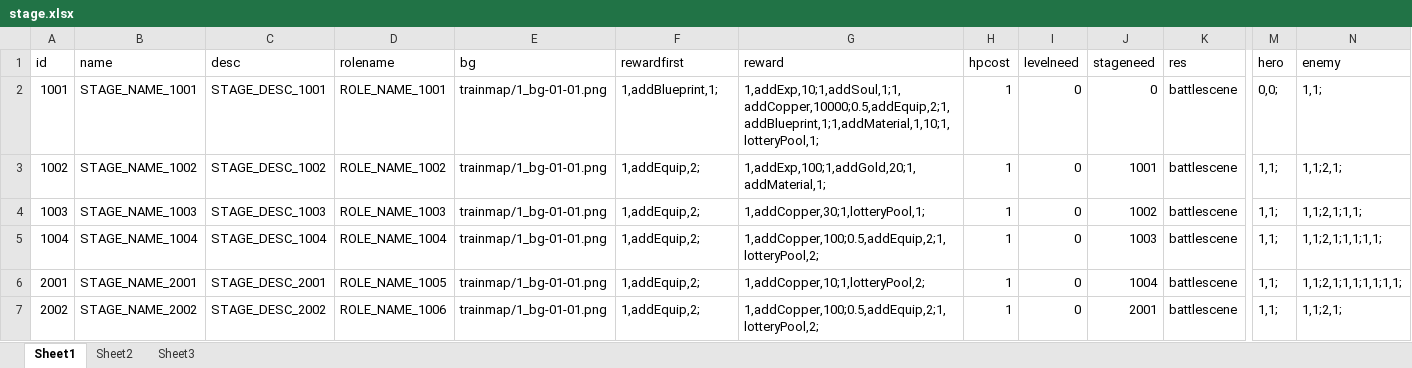
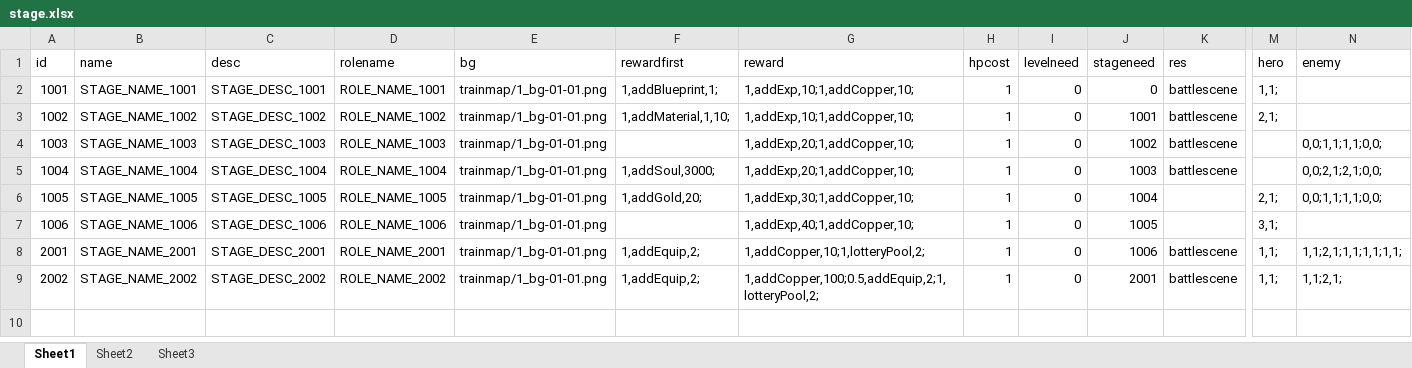
Before and after one commit to w2moon/AnotherWorldData, an Excel workbook: stage.xlsx, sheet Sheet1, drawn as a sheet; only a part is shown, gaps mark what is left out; values as stored, in another font and other column widths than the file's, no borders; addresses are those after the commit; rows hold the shown columns only; the diff names each change by its address in the sheet, - before the commit and + after, or states it on an @@ line.

```diff
--- a/stage.xlsx (sheet Sheet1)
+++ b/stage.xlsx (sheet Sheet1)
-G2 (reward): 1,addExp,10;1,addSoul,1;1,addCopper,10000;0.5,addEquip,2;1,addBlueprint,1;1,addMaterial,1,10;1,lotteryPool,1;
+G2 (reward): 1,addExp,10;1,addCopper,10;
-M2 (hero): 0,0;
+M2 (hero): 1,1;
-N2 (enemy): 1,1;
+N2 (enemy): (empty)
-F3 (rewardfirst): 1,addEquip,2;
+F3 (rewardfirst): 1,addMaterial,1,10;
-G3 (reward): 1,addExp,100;1,addGold,20;1,addMaterial,1;
+G3 (reward): 1,addExp,10;1,addCopper,10;
-M3 (hero): 1,1;
+M3 (hero): 2,1;
-N3 (enemy): 1,1;2,1;
+N3 (enemy): (empty)
-F4 (rewardfirst): 1,addEquip,2;
+F4 (rewardfirst): (empty)
-G4 (reward): 1,addCopper,30;1,lotteryPool,1;
+G4 (reward): 1,addExp,20;1,addCopper,10;
-M4:M5 (hero): 1,1;
+M4:M5 (hero): (empty)
-N4 (enemy): 1,1;2,1;1,1;
+N4 (enemy): 0,0;1,1;1,1;0,0;
-F5 (rewardfirst): 1,addEquip,2;
+F5 (rewardfirst): 1,addSoul,3000;
-G5 (reward): 1,addCopper,100;0.5,addEquip,2;1,lotteryPool,2;
+G5 (reward): 1,addExp,20;1,addCopper,10;
-N5 (enemy): 1,1;2,1;1,1;1,1;
+N5 (enemy): 0,0;2,1;2,1;0,0;
+row 6: 1005 | STAGE_NAME_1005 | STAGE_DESC_1005 | ROLE_NAME_1005 | trainmap/1_bg-01-01.png | 1,addGold,20; | 1,addExp,30;1,addCopper,10; | 1 | 0 | 1004 |  | 2,1; | 0,0;1,1;1,1;0,0;
+row 7: 1006 | STAGE_NAME_1006 | STAGE_DESC_1006 | ROLE_NAME_1006 | trainmap/1_bg-01-01.png |  | 1,addExp,40;1,addCopper,10; | 1 | 0 | 1005 |  | 3,1;
-D8 (rolename): ROLE_NAME_1005
+D8 (rolename): ROLE_NAME_2001
-J8 (stageneed): 1004
+J8 (stageneed): 1006
-D9 (rolename): ROLE_NAME_1006
+D9 (rolename): ROLE_NAME_2002
```
Also changed, not shown: enemy.xlsx, localization_cn.xlsx, 9 other files.
